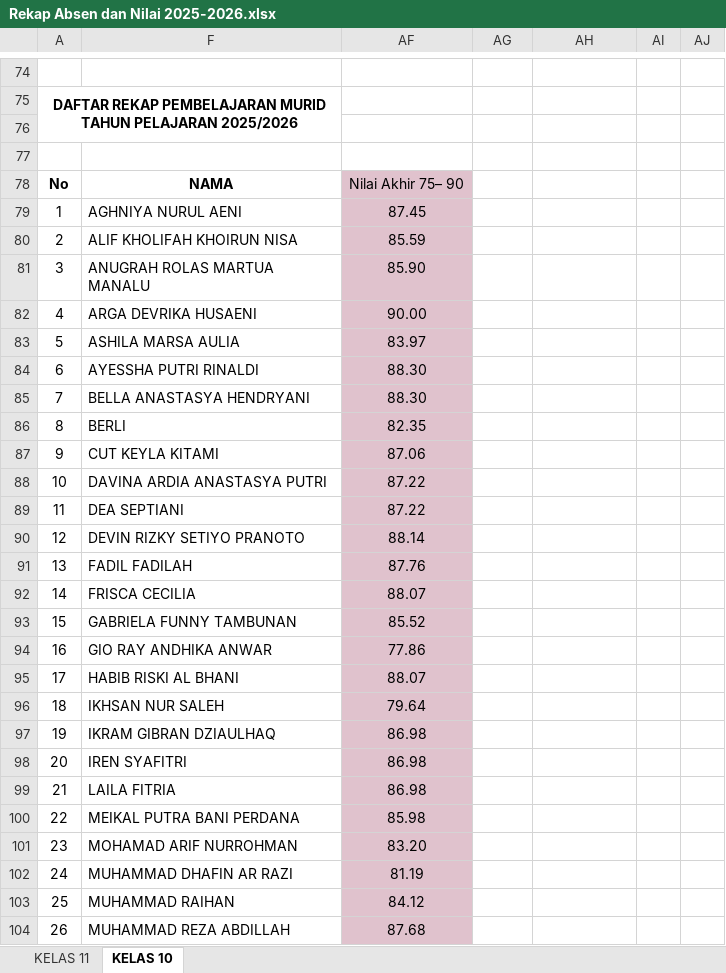
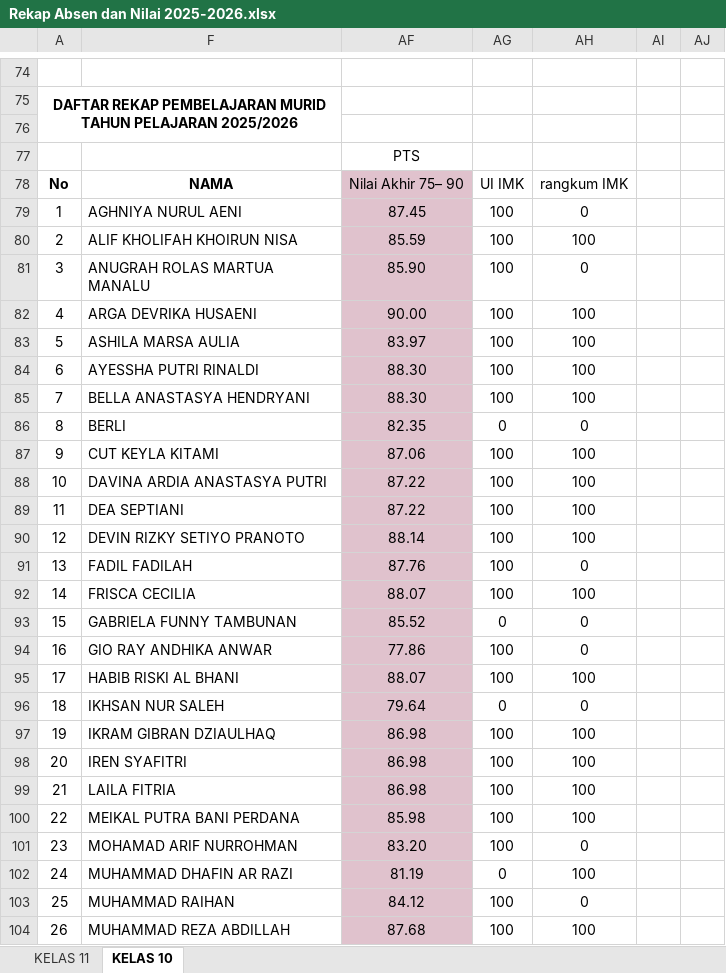
Before and after one commit to natedekaka/proses-belajar-2025-2026, an Excel workbook: Rekap Absen dan Nilai 2025-2026.xlsx, sheet KELAS 10, drawn as a sheet; only a part is shown, gaps mark what is left out; values as stored, in another font and other column widths than the file's, no borders; charts and pictures not drawn; the diff covers the shown part only; the diff names each change by its address in the sheet, - before the commit and + after, or states it on an @@ line.

```diff
--- a/Rekap Absen dan Nilai 2025-2026.xlsx (sheet KELAS 10)
+++ b/Rekap Absen dan Nilai 2025-2026.xlsx (sheet KELAS 10)
-AF77: (empty)
+AF77: PTS
-AG78: (empty)
+AG78: UI IMK
-AH78: (empty)
+AH78: rangkum IMK
-AG79:AG85: (empty)
+AG79:AG85: 100
-AH79: (empty)
+AH79: 0
-AH80: (empty)
+AH80: 100
-AH81: (empty)
+AH81: 0
-AH82:AH85: (empty)
+AH82:AH85: 100
-AG86: (empty)
+AG86: 0
-AH86: (empty)
+AH86: 0
-AG87:AG92: (empty)
+AG87:AG92: 100
-AH87:AH90: (empty)
+AH87:AH90: 100
-AH91: (empty)
+AH91: 0
-AH92: (empty)
+AH92: 100
-AG93: (empty)
+AG93: 0
-AH93:AH94: (empty)
+AH93:AH94: 0
-AG94:AG95: (empty)
+AG94:AG95: 100
-AH95: (empty)
+AH95: 100
-AG96: (empty)
+AG96: 0
-AH96: (empty)
+AH96: 0
-AG97:AG101: (empty)
+AG97:AG101: 100
-AH97:AH100: (empty)
+AH97:AH100: 100
-AH101: (empty)
+AH101: 0
-AG102: (empty)
+AG102: 0
-AH102: (empty)
+AH102: 100
-AG103:AG104: (empty)
+AG103:AG104: 100
-AH103: (empty)
+AH103: 0
-AH104: (empty)
+AH104: 100
```
Also changed, not shown: 2 added rows, 2 removed rows, 95 edited cells and cell formats elsewhere in this sheet, sheet KELAS 11, charts or pictures, 3 other files.
